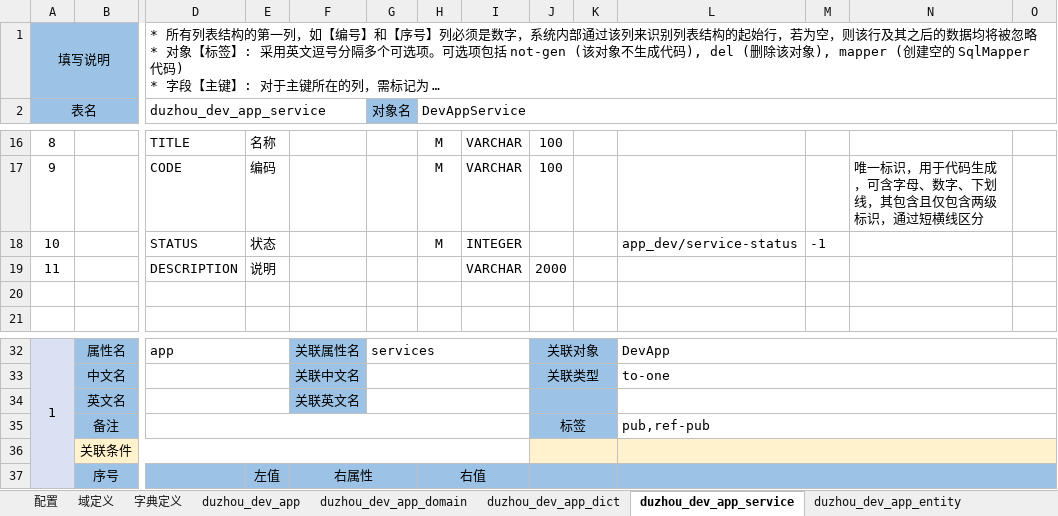
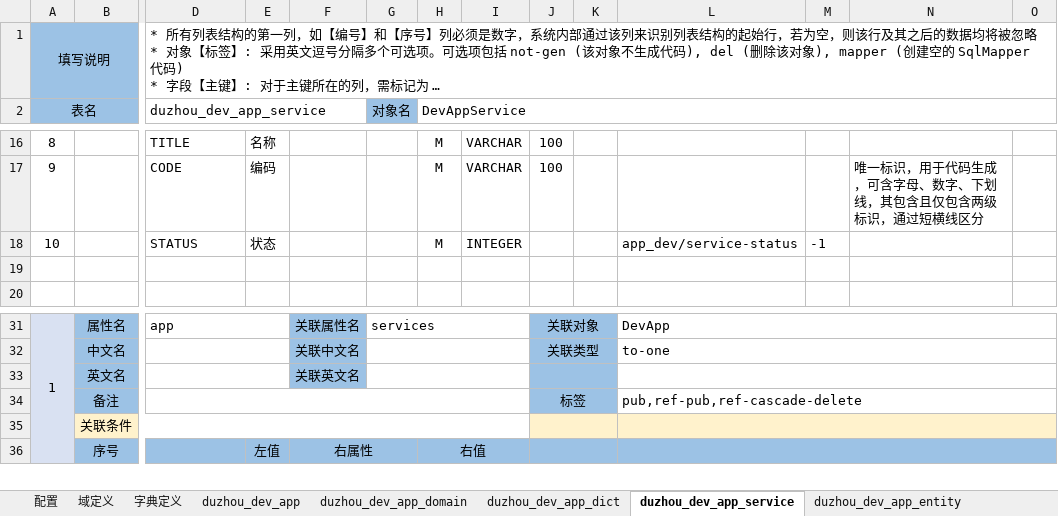
Before and after one commit to crazydan-studio/duzhou-framework, an Excel workbook: code/backend/010.codegen/model/app-dev.service.xlsx, sheet duzhou_dev_app_service, drawn as a sheet; only a part is shown, gaps mark what is left out; long unchanged cells end in …; values as stored, in another font and other column widths than the file's, no borders; removed rows and columns are numbered as before the commit, all else as after; rows hold the shown columns only; the diff names each change by its address in the sheet, - before the commit and + after, or states it on an @@ line.

```diff
--- a/code/backend/010.codegen/model/app-dev.service.xlsx (sheet duzhou_dev_app_service)
+++ b/code/backend/010.codegen/model/app-dev.service.xlsx (sheet duzhou_dev_app_service)
-row 19: 11 |  | DESCRIPTION | 说明 |  |  |  | VARCHAR | 2000
-L34: pub,ref-pub
+L34: pub,ref-pub,ref-cascade-delete
```
Also changed, not shown: sheet 字典定义, sheet duzhou_dev_app, sheet duzhou_dev_app_entity, other sheet tabs, 33 other files.
